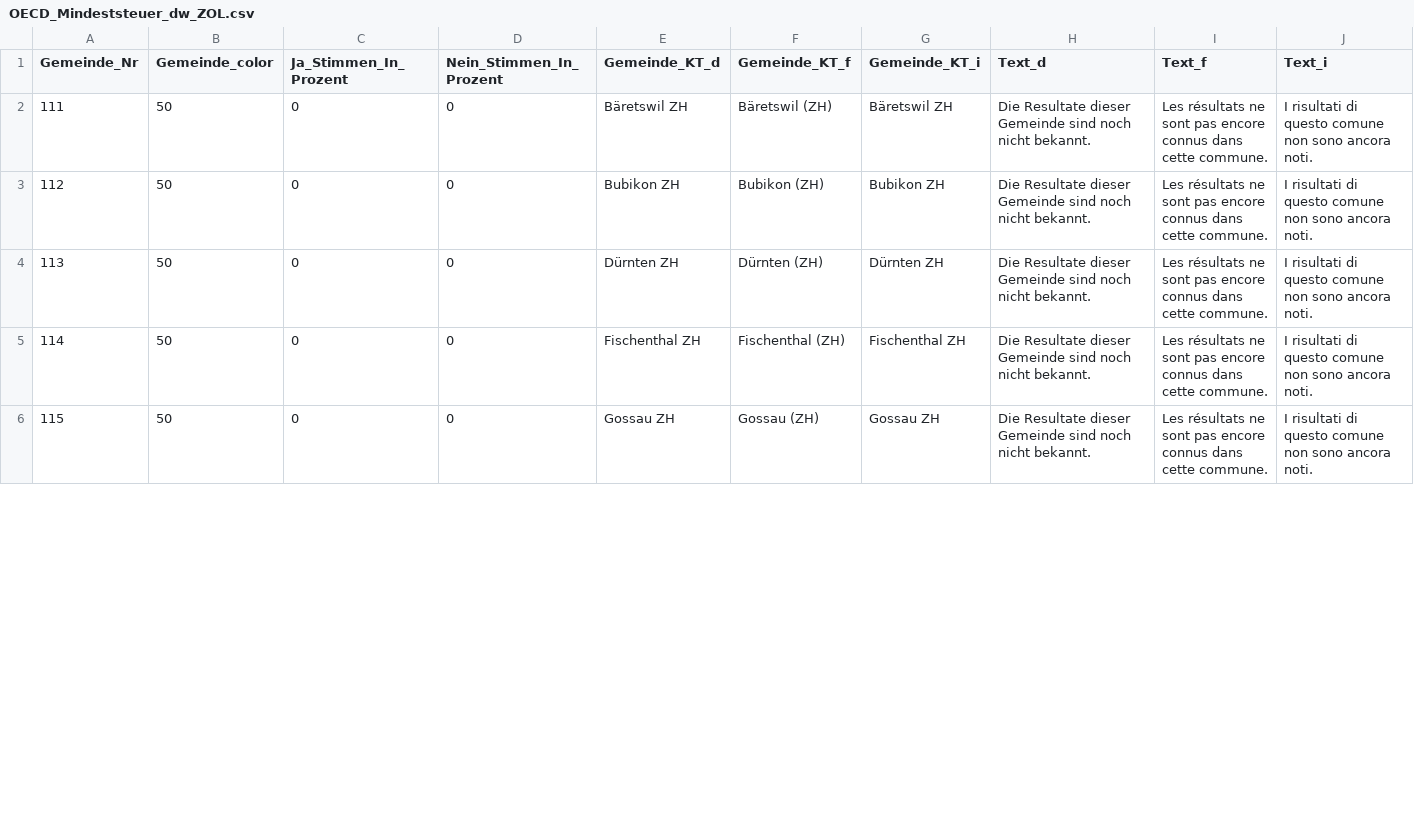
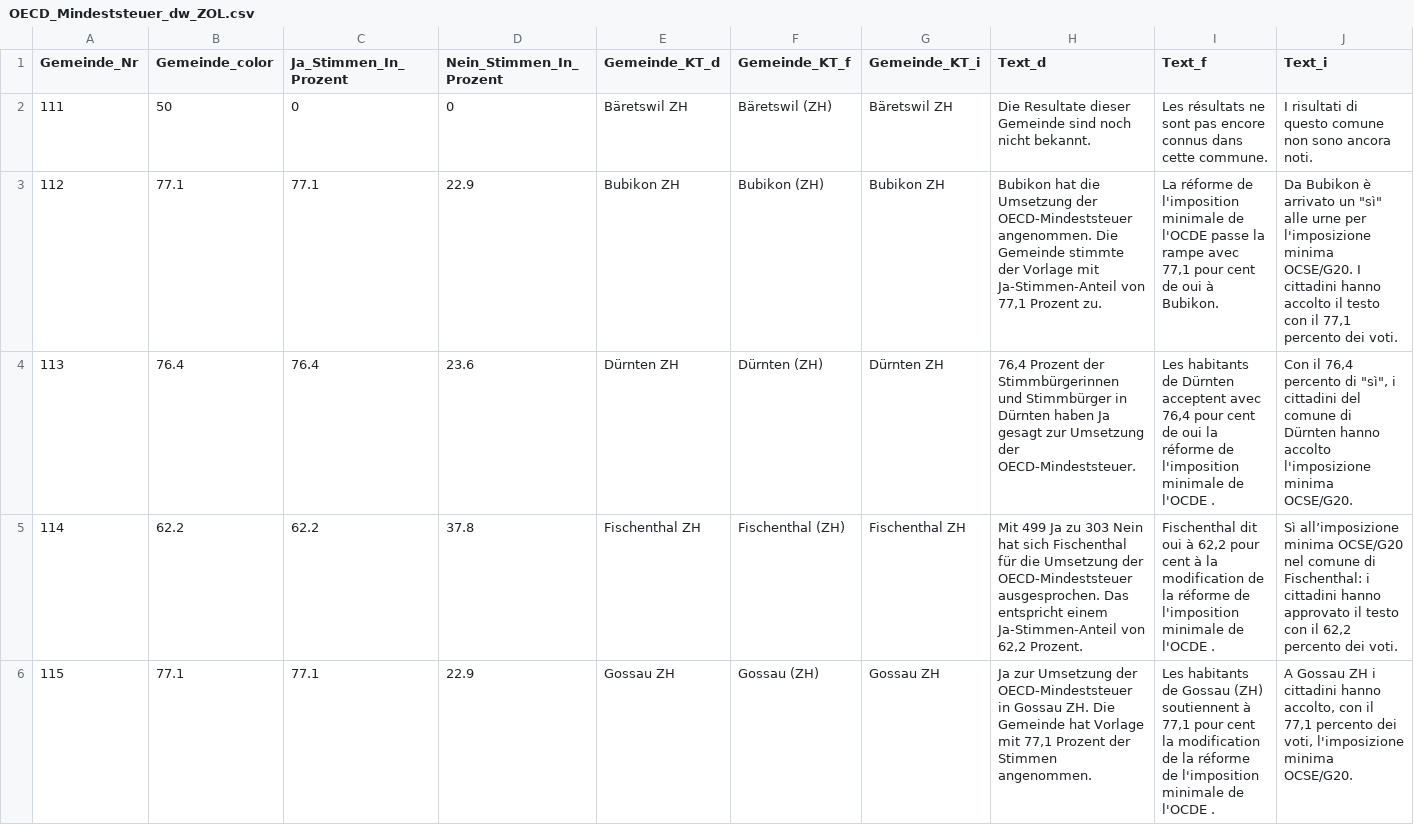
Before and after one commit to awp-finanznachrichten/lena_juni2023, a CSV file: Output/OECD_Mindeststeuer_dw_ZOL.csv, drawn as a sheet; only a part is shown; the diff covers the shown part only.

```diff
--- a/Output/OECD_Mindeststeuer_dw_ZOL.csv
+++ b/Output/OECD_Mindeststeuer_dw_ZOL.csv
@@ -2,5 +2,5 @@
 111,50,0,0,"Bäretswil ZH","Bäretswil (ZH)","Bäretswil ZH","Die Resultate dieser Gemeinde sind noch nicht bekannt.","Les résultats ne sont pas encore connus dans cette commune.","I risultati di questo comune non sono ancora noti."
-112,50,0,0,"Bubikon ZH","Bubikon (ZH)","Bubikon ZH","Die Resultate dieser Gemeinde sind noch nicht bekannt.","Les résultats ne sont pas encore connus dans cette commune.","I risultati di questo comune non sono ancora noti."
-113,50,0,0,"Dürnten ZH","Dürnten (ZH)","Dürnten ZH","Die Resultate dieser Gemeinde sind noch nicht bekannt.","Les résultats ne sont pas encore connus dans cette commune.","I risultati di questo comune non sono ancora noti."
-114,50,0,0,"Fischenthal ZH","Fischenthal (ZH)","Fischenthal ZH","Die Resultate dieser Gemeinde sind noch nicht bekannt.","Les résultats ne sont pas encore connus dans cette commune.","I risultati di questo comune non sono ancora noti."
-115,50,0,0,"Gossau ZH","Gossau (ZH)","Gossau ZH","Die Resultate dieser Gemeinde sind noch nicht bekannt.","Les résultats ne sont pas encore connus dans cette commune.","I risultati di questo comune non sono ancora noti."
+112,77.1,77.1,22.9,"Bubikon ZH","Bubikon (ZH)","Bubikon ZH","Bubikon hat die Umsetzung der OECD-Mindeststeuer angenommen. Die Gemeinde stimmte der Vorlage mit Ja-Stimmen-Anteil von 77,1 Prozent zu.","La réforme de l'imposition minimale de l'OCDE passe la rampe avec 77,1 pour cent de oui à Bubikon.","Da Bubikon è arrivato un ""sì"" alle urne per l'imposizione minima OCSE/G20. I cittadini hanno accolto il testo con il 77,1 percento dei voti."
+113,76.4,76.4,23.6,"Dürnten ZH","Dürnten (ZH)","Dürnten ZH","76,4 Prozent der Stimmbürgerinnen und Stimmbürger in Dürnten haben Ja gesagt zur Umsetzung der OECD-Mindeststeuer.","Les habitants de Dürnten acceptent avec 76,4 pour cent de oui la réforme de l'imposition minimale de l'OCDE .","Con il 76,4 percento di ""sì"", i cittadini del comune di Dürnten hanno accolto l'imposizione minima OCSE/G20."
+114,62.2,62.2,37.8,"Fischenthal ZH","Fischenthal (ZH)","Fischenthal ZH","Mit 499 Ja zu 303 Nein hat sich Fischenthal für die Umsetzung der OECD-Mindeststeuer ausgesprochen. Das entspricht einem Ja-Stimmen-Anteil von 62,2 Prozent.","Fischenthal dit oui à 62,2 pour cent à la modification de la réforme de l'imposition minimale de l'OCDE .","Sì all’imposizione minima OCSE/G20 nel comune di Fischenthal: i cittadini hanno approvato il testo con il 62,2 percento dei voti."
+115,77.1,77.1,22.9,"Gossau ZH","Gossau (ZH)","Gossau ZH","Ja zur Umsetzung der OECD-Mindeststeuer in Gossau ZH. Die Gemeinde hat Vorlage mit 77,1 Prozent der Stimmen angenommen.","Les habitants de Gossau (ZH) soutiennent à 77,1 pour cent la modification de la réforme de l'imposition minimale de l'OCDE .","A Gossau ZH i cittadini hanno accolto, con il 77,1 percento dei voti, l'imposizione minima OCSE/G20."
```
Also changed, not shown: 60 edited cells elsewhere in this file, Output/Covid_Gesetz_dw_ZOL.csv, Output/Covid_Gesetz_dw_kantone.csv, 46 other files.
